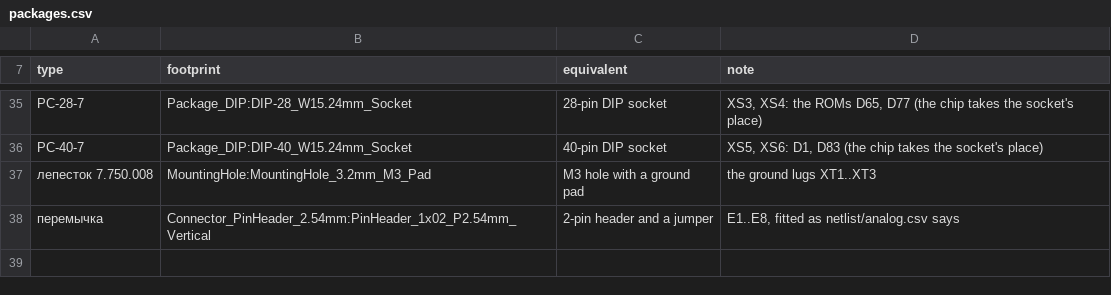
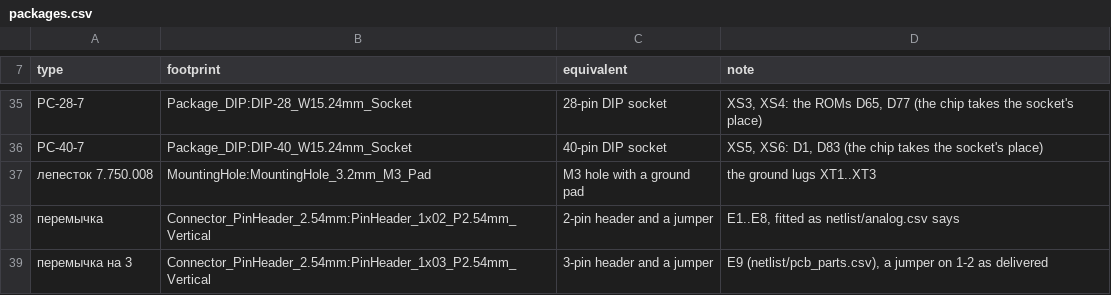
Before and after one commit to vvv104/ms0515-fpga, a CSV file: netlist/packages.csv, drawn as a sheet; only a part is shown, gaps mark what is left out.

```diff
--- a/netlist/packages.csv
+++ b/netlist/packages.csv
@@ -38 +38,2 @@ type,footprint,equivalent,note
 перемычка,Connector_PinHeader_2.54mm:PinHeader_1x02_P2.54mm_Vertical,2-pin header and a jumper,"E1..E8, fitted as netlist/analog.csv says"
+перемычка на 3,Connector_PinHeader_2.54mm:PinHeader_1x03_P2.54mm_Vertical,3-pin header and a jumper,"E9 (netlist/pcb_parts.csv), a jumper on 1-2 as delivered"
```
Also changed, not shown: 10 other files.
